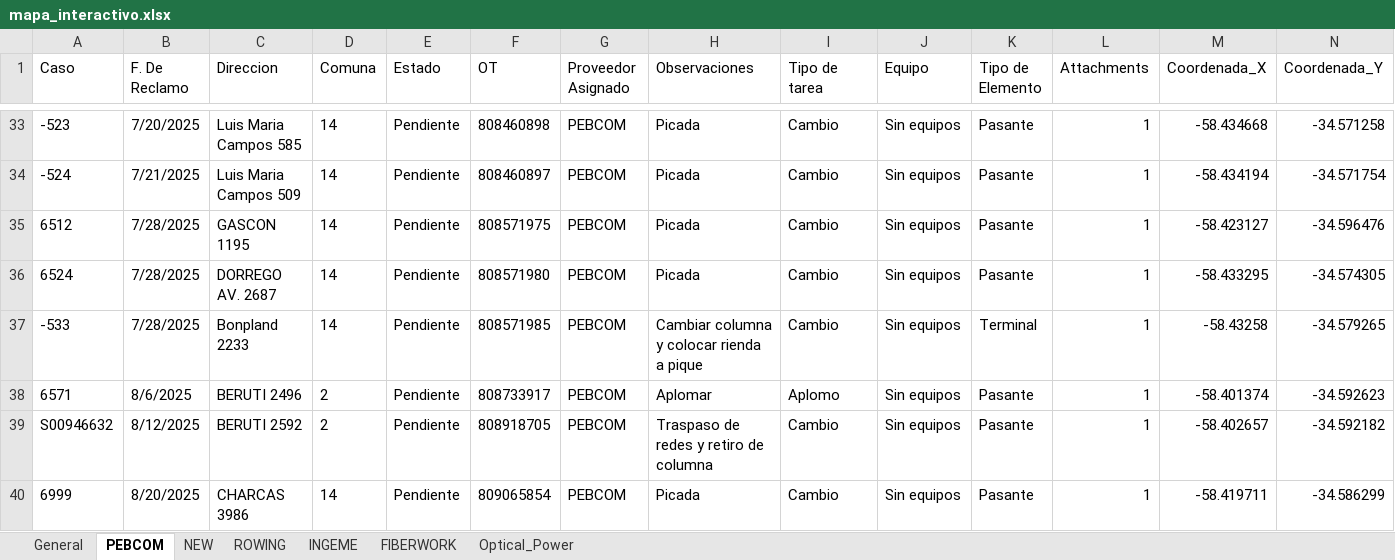
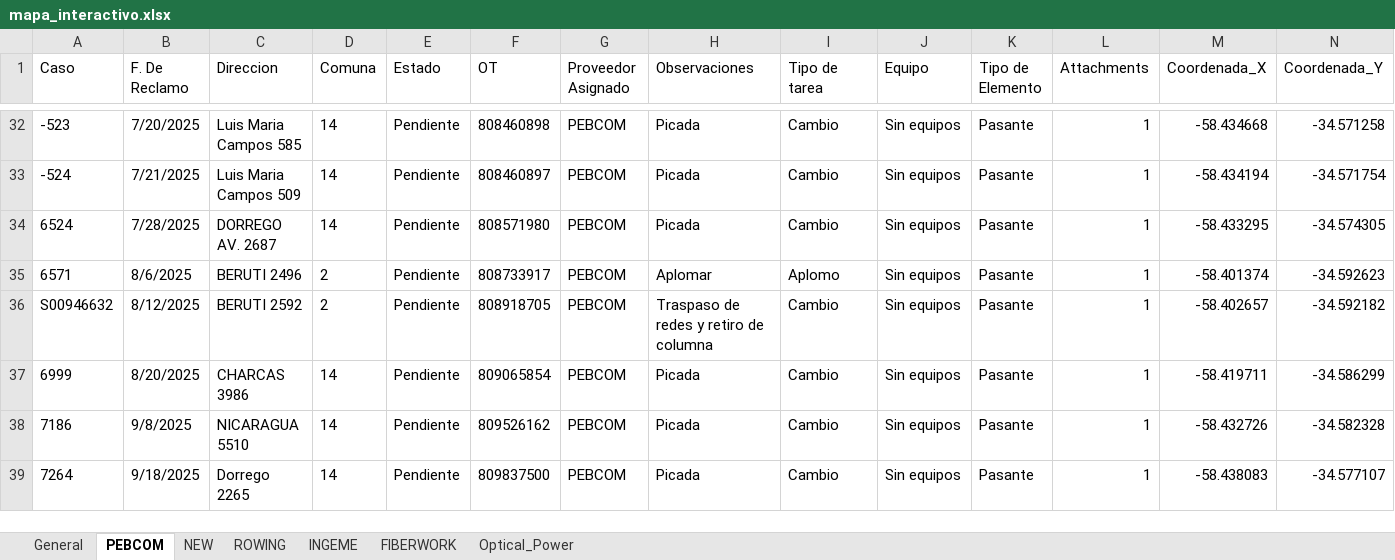
Before and after one commit to gestiondereclamosteco/pendientes_mantenimiento, an Excel workbook: mapa_interactivo.xlsx, sheet PEBCOM, drawn as a sheet; only a part is shown, gaps mark what is left out; the shorter side is filled out with more unchanged rows; values as stored, in another font and other column widths than the file's, no borders; rows hold the shown columns only; the diff covers the shown part only; the diff names each change by its address in the sheet, - before the commit and + after, or states it on an @@ line.

```diff
--- a/mapa_interactivo.xlsx (sheet PEBCOM)
+++ b/mapa_interactivo.xlsx (sheet PEBCOM)
-row 35: 6512 | 7/28/2025 | GASCON 1195 | 14 | Pendiente | 808571975 | PEBCOM | Picada | Cambio | Sin equipos | Pasante | 1 | -58.423127 | -34.596476
-row 37: -533 | 7/28/2025 | Bonpland 2233 | 14 | Pendiente | 808571985 | PEBCOM | Cambiar columna y colocar rienda a pique | Cambio | Sin equipos | Terminal | 1 | -58.43258 | -34.579265
```
Also changed, not shown: 7 removed rows elsewhere in this sheet, sheet General, sheet NEW, sheet INGEME, 1 other file.
